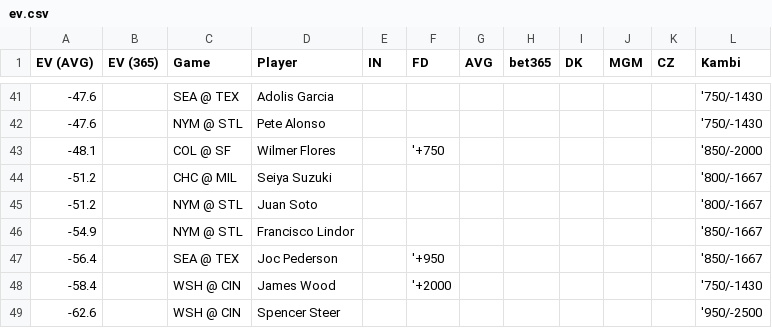
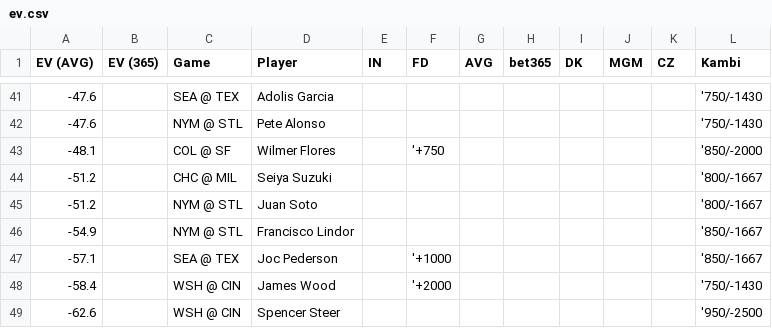
Before and after one commit to zhecht/lines, a CSV file: static/dingers/ev.csv, drawn as a sheet; only a part is shown, gaps mark what is left out.

```diff
--- a/static/dingers/ev.csv
+++ b/static/dingers/ev.csv
@@ -46,3 +46,3 @@ EV (AVG)	EV (365)	Game	Player	IN	FD	AVG	bet365	DK	MGM	CZ	Kambi
 -54.9		NYM @ STL	Francisco Lindor								'850/-1667
--56.4		SEA @ TEX	Joc Pederson		'+950						'850/-1667
+-57.1		SEA @ TEX	Joc Pederson		'+1000						'850/-1667
 -58.4		WSH @ CIN	James Wood		'+2000						'750/-1430
```
Also changed, not shown: 8 other files.
